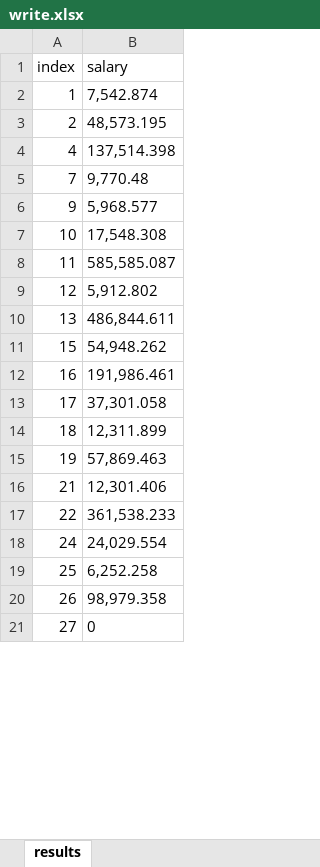
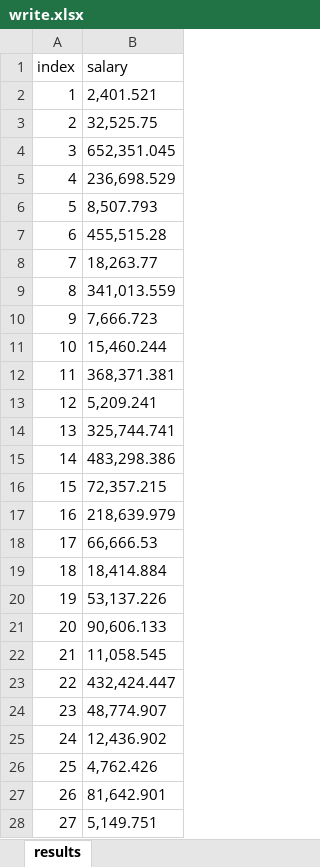
Before and after one commit to Eliraas1/here-app, an Excel workbook: write.xlsx, sheet results, drawn as a sheet; only a part is shown; values as stored, in another font and other column widths than the file's, no borders; addresses are those after the commit; the diff covers the shown part only; the diff names each change by its address in the sheet, - before the commit and + after, or states it on an @@ line.

```diff
--- a/write.xlsx (sheet results)
+++ b/write.xlsx (sheet results)
-B2 (salary): 7,542.874
+B2 (salary): 2,401.521
-B3 (salary): 48,573.195
+B3 (salary): 32,525.75
+row 4: 3 | 652,351.045
-B5 (salary): 137,514.398
+B5 (salary): 236,698.529
+row 6: 5 | 8,507.793
+row 7: 6 | 455,515.28
-B8 (salary): 9,770.48
+B8 (salary): 18,263.77
+row 9: 8 | 341,013.559
-B10 (salary): 5,968.577
+B10 (salary): 7,666.723
-B11 (salary): 17,548.308
+B11 (salary): 15,460.244
-B12 (salary): 585,585.087
+B12 (salary): 368,371.381
-B13 (salary): 5,912.802
+B13 (salary): 5,209.241
-B14 (salary): 486,844.611
+B14 (salary): 325,744.741
+row 15: 14 | 483,298.386
-B16 (salary): 54,948.262
+B16 (salary): 72,357.215
-B17 (salary): 191,986.461
+B17 (salary): 218,639.979
-B18 (salary): 37,301.058
+B18 (salary): 66,666.53
-B19 (salary): 12,311.899
+B19 (salary): 18,414.884
-B20 (salary): 57,869.463
+B20 (salary): 53,137.226
+row 21: 20 | 90,606.133
-B22 (salary): 12,301.406
+B22 (salary): 11,058.545
-B23 (salary): 361,538.233
+B23 (salary): 432,424.447
+row 24: 23 | 48,774.907
-B25 (salary): 24,029.554
+B25 (salary): 12,436.902
-B26 (salary): 6,252.258
+B26 (salary): 4,762.426
-B27 (salary): 98,979.358
+B27 (salary): 81,642.901
-B28 (salary): 0
+B28 (salary): 5,149.751
```
Also changed, not shown: 32 added rows and 90 edited cells elsewhere in this sheet, part2_result_commitment.xlsx, 5 other files.
